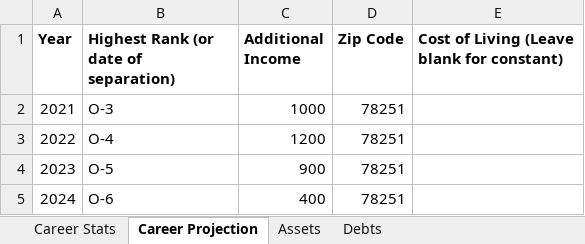
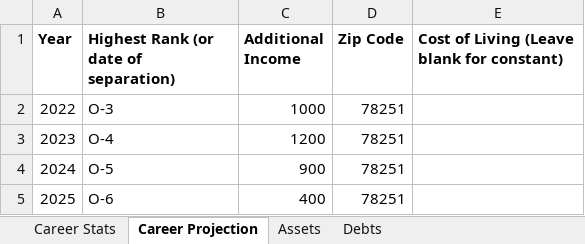
Before and after one commit to Invisibility17/af_finance_projector, an Excel workbook: Rachel_money.xlsx, sheet Career Projection, drawn as a sheet; values as stored, in another font and other column widths than the file's, no borders; removed rows and columns are numbered as before the commit, all else as after; the diff names each change by its address in the sheet, - before the commit and + after, or states it on an @@ line.

Commit message:
Adds whole-year contribution & growth projection

```diff
--- a/Rachel_money.xlsx (sheet Career Projection)
+++ b/Rachel_money.xlsx (sheet Career Projection)
-row 2: 2021 | O-3 | 1000 | 78251
-B2: O-4
+B2: O-3
-C2 (Additional Income): 1200
+C2 (Additional Income): 1000
-B3: O-5
+B3: O-4
-C3 (Additional Income): 900
+C3 (Additional Income): 1200
-B4: O-6
+B4: O-5
-C4 (Additional Income): 400
+C4 (Additional Income): 900
+row 5: 2025 | O-6 | 400 | 78251
```
Also changed, not shown: sheet Assets, 2 other files.
